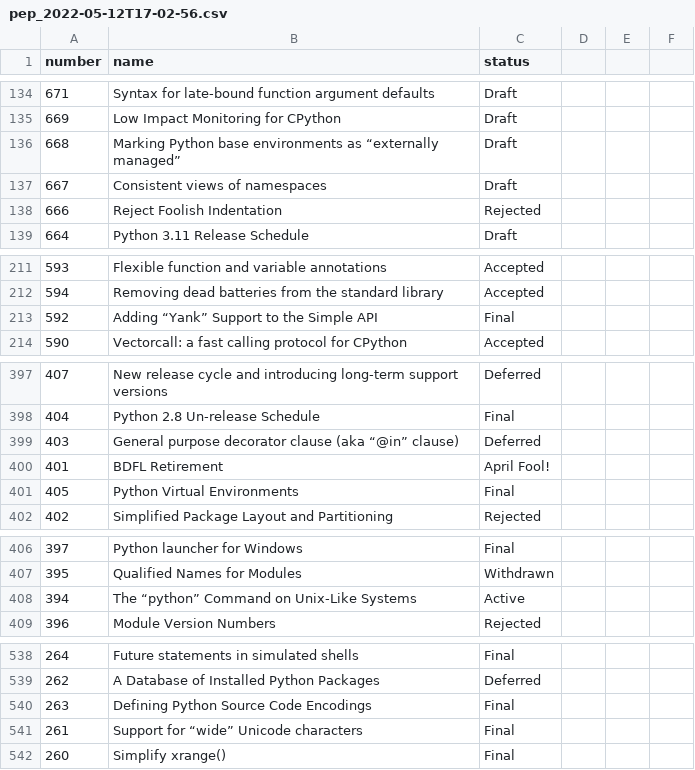
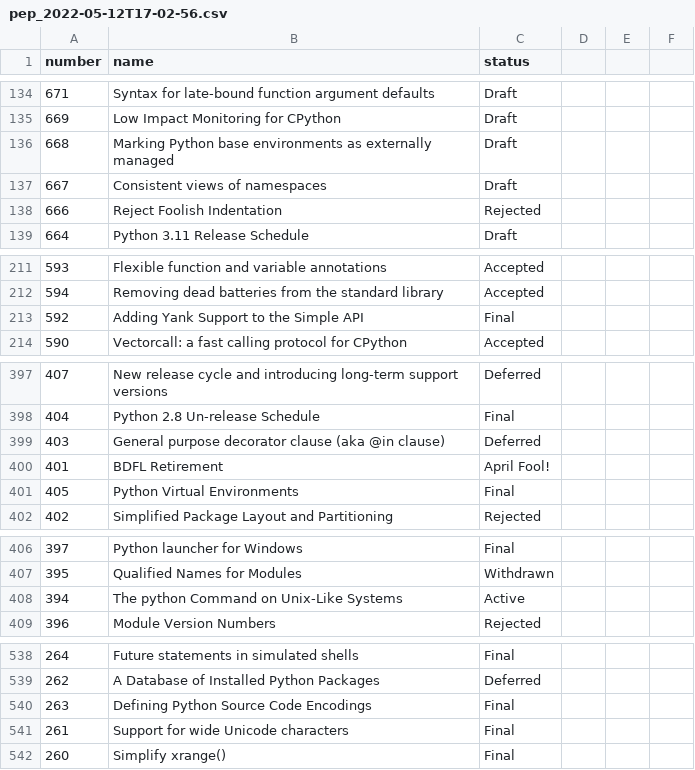
Before and after one commit to aybor/scrapy_parser_pep, a CSV file: pep_parse/results/pep_2022-05-12T17-02-56.csv, drawn as a sheet; only a part is shown, gaps mark what is left out; the diff covers the shown part only.

```diff
--- a/pep_parse/results/pep_2022-05-12T17-02-56.csv
+++ b/pep_parse/results/pep_2022-05-12T17-02-56.csv
@@ -135,3 +135,3 @@ number,name,status
 669,Low Impact Monitoring for CPython,Draft
-668,Marking Python base environments as “externally managed”,Draft
+668,Marking Python base environments as externally managed,Draft
 667,Consistent views of namespaces,Draft
@@ -212,3 +212,3 @@ number,name,status
 594,Removing dead batteries from the standard library,Accepted
-592,Adding “Yank” Support to the Simple API,Final
+592,Adding Yank Support to the Simple API,Final
 590,Vectorcall: a fast calling protocol for CPython,Accepted
@@ -398,3 +398,3 @@ number,name,status
 404,Python 2.8 Un-release Schedule,Final
-403,General purpose decorator clause (aka “@in” clause),Deferred
+403,General purpose decorator clause (aka @in clause),Deferred
 401,BDFL Retirement,April Fool!
@@ -407,3 +407,3 @@ number,name,status
 395,Qualified Names for Modules,Withdrawn
-394,The “python” Command on Unix-Like Systems,Active
+394,The python Command on Unix-Like Systems,Active
 396,Module Version Numbers,Rejected
@@ -540,3 +540,3 @@ number,name,status
 263,Defining Python Source Code Encodings,Final
-261,Support for “wide” Unicode characters,Final
+261,Support for wide Unicode characters,Final
 260,Simplify xrange(),Final
```
Also changed, not shown: 7 edited cells elsewhere in this file.
